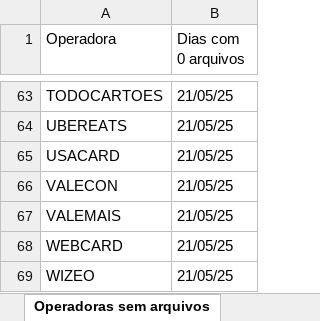
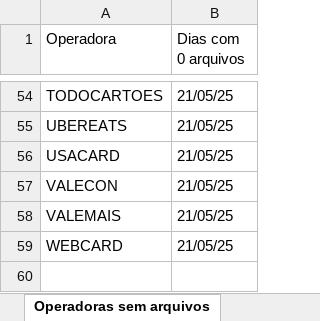
Before and after one commit to Alcir2012/Automation, an Excel workbook: operadoras_sem_arquivos_hoje.xlsx, sheet Operadoras sem arquivos, drawn as a sheet; only a part is shown, gaps mark what is left out; values as stored, in another font and other column widths than the file's, no borders; the diff covers the shown part only; the diff names each change by its address in the sheet, - before the commit and + after, or states it on an @@ line.

```diff
--- a/operadoras_sem_arquivos_hoje.xlsx (sheet Operadoras sem arquivos)
+++ b/operadoras_sem_arquivos_hoje.xlsx (sheet Operadoras sem arquivos)
-row 69: WIZEO | 21/05/25
```
Also changed, not shown: 9 removed rows elsewhere in this sheet, media_arquivos_operadoras.xlsx, 3 other files.
